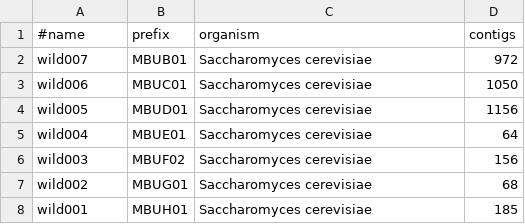
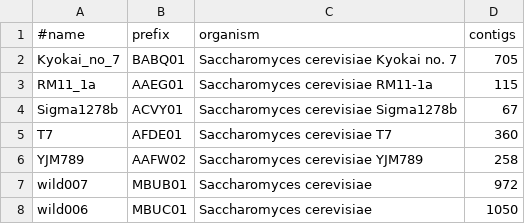
Before and after one commit to yumh0811/pars, a TSV file: scer_wgs.tsv, drawn as a sheet; only a part is shown; the shorter side is filled out with more unchanged rows; the diff names each change by its address in the sheet, - before the commit and + after, or states it on an @@ line.

Commit message:
Update scer_wgs.tsv

```diff
--- a/scer_wgs.tsv
+++ b/scer_wgs.tsv
+row 2: Kyokai_no_7 | BABQ01 | Saccharomyces cerevisiae Kyokai no. 7 | 705
+row 3: RM11_1a | AAEG01 | Saccharomyces cerevisiae RM11-1a | 115
+row 4: Sigma1278b | ACVY01 | Saccharomyces cerevisiae Sigma1278b | 67
+row 5: T7 | AFDE01 | Saccharomyces cerevisiae T7 | 360
+row 6: YJM789 | AAFW02 | Saccharomyces cerevisiae YJM789 | 258
```
Also changed, not shown: 1 other file.
